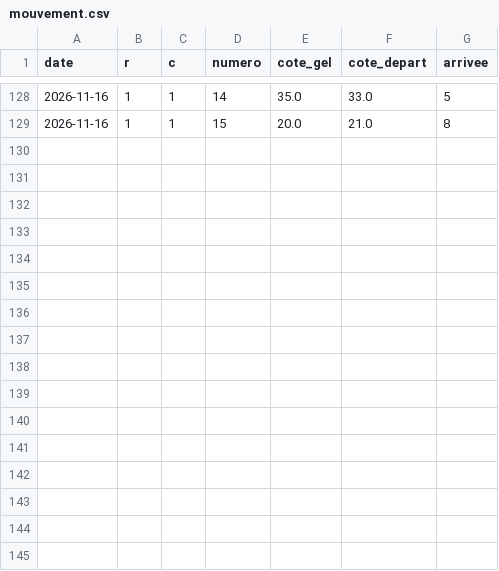
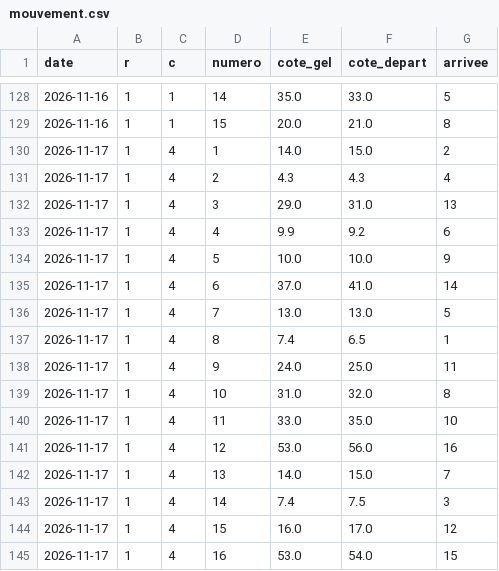
Before and after one commit to irrever/c-kdo-test, a CSV file: quinte/journal/mouvement.csv, drawn as a sheet; only a part is shown, gaps mark what is left out.

```diff
--- a/quinte/journal/mouvement.csv
+++ b/quinte/journal/mouvement.csv
@@ -129 +129,17 @@ date;r;c;numero;cote_gel;cote_depart;arrivee
 2026-11-16;1;1;15;20.0;21.0;8
+2026-11-17;1;4;1;14.0;15.0;2
+2026-11-17;1;4;2;4.3;4.3;4
+2026-11-17;1;4;3;29.0;31.0;13
+2026-11-17;1;4;4;9.9;9.2;6
+2026-11-17;1;4;5;10.0;10.0;9
+2026-11-17;1;4;6;37.0;41.0;14
+2026-11-17;1;4;7;13.0;13.0;5
+2026-11-17;1;4;8;7.4;6.5;1
+2026-11-17;1;4;9;24.0;25.0;11
+2026-11-17;1;4;10;31.0;32.0;8
+2026-11-17;1;4;11;33.0;35.0;10
+2026-11-17;1;4;12;53.0;56.0;16
+2026-11-17;1;4;13;14.0;15.0;7
+2026-11-17;1;4;14;7.4;7.5;3
+2026-11-17;1;4;15;16.0;17.0;12
+2026-11-17;1;4;16;53.0;54.0;15
```
Also changed, not shown: quinte/journal/essais-chronos.csv, quinte/journal/mesure-quintes.csv, 2 other files.
